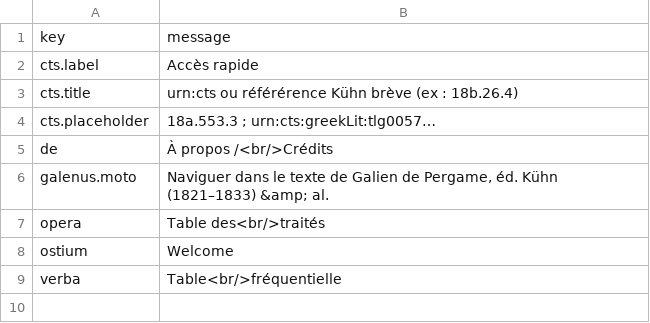
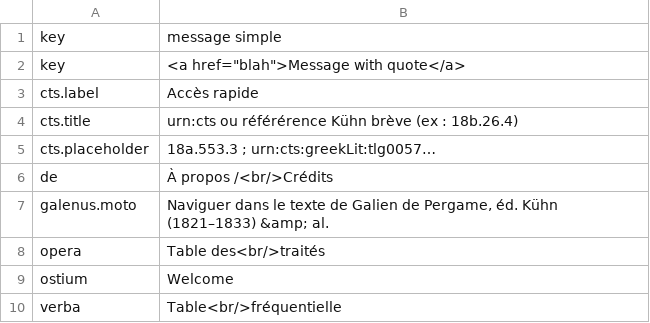
Before and after one commit to galenus-verbatim/galenus, a TSV file: en.tsv, drawn as a sheet.

Commit message:
Update en.tsv

```diff
--- a/en.tsv
+++ b/en.tsv
@@ -1,2 +1,3 @@
-key	message
+key	message simple
+key	"<a href=""blah"">Message with quote</a>"
 cts.label	Accès rapide
```
